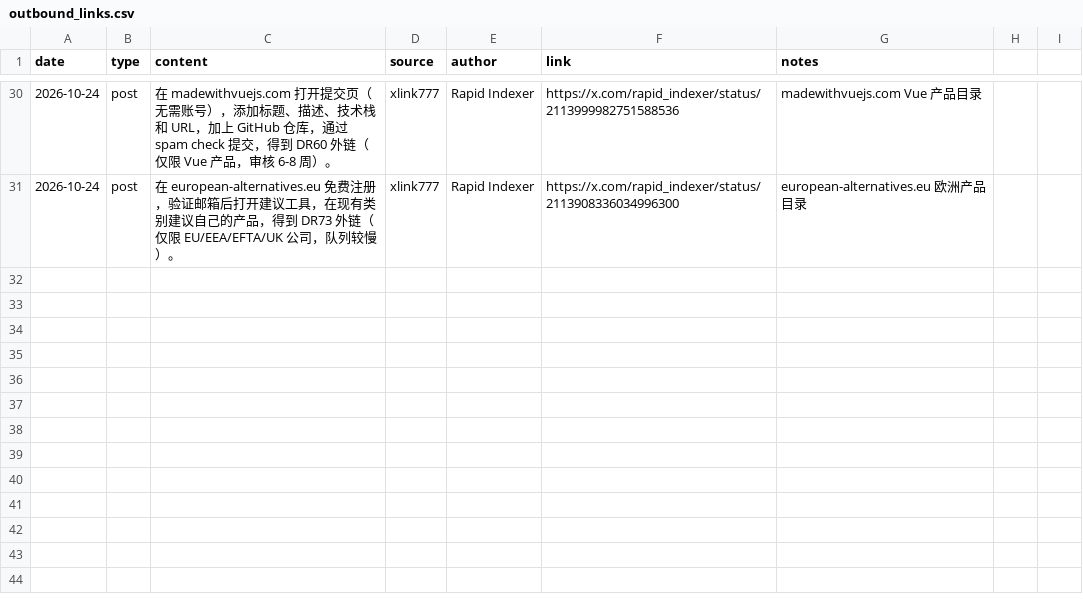
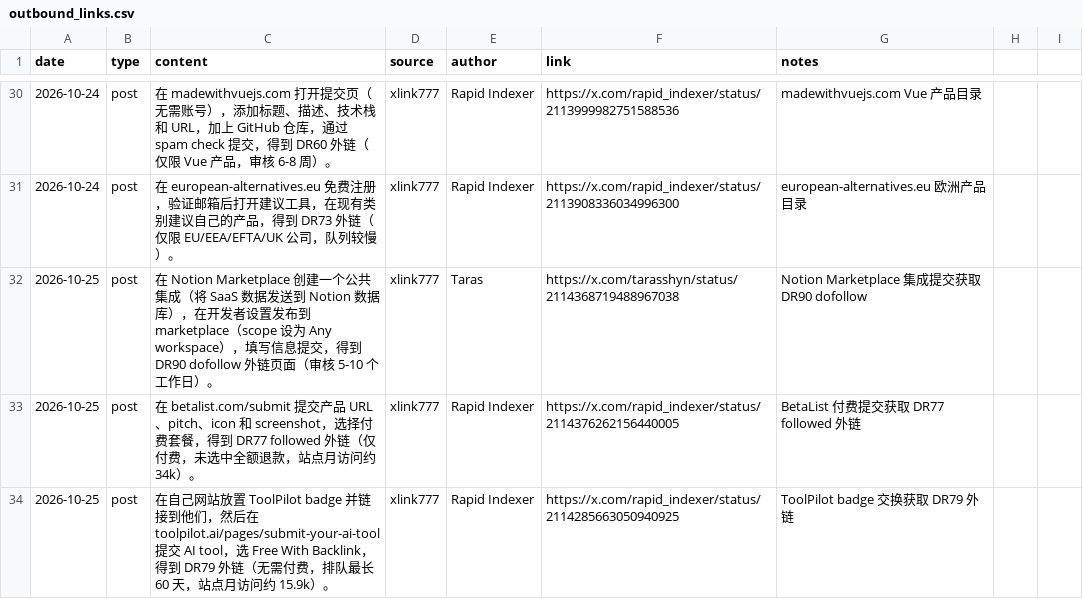
Before and after one commit to PlayGuideLab/xlink777, a CSV file: data/outbound_links.csv, drawn as a sheet; only a part is shown, gaps mark what is left out; the diff names each change by its address in the sheet, - before the commit and + after, or states it on an @@ line.

Commit message:
Append 3 new outbound link records for 2026-10-25

```diff
--- a/data/outbound_links.csv
+++ b/data/outbound_links.csv
+row 32: 2026-10-25 | post | 在 Notion Marketplace 创建一个公共集成（将 SaaS 数据发送到 Notion 数据库），在开发者设置发布到 marketplace（scope 设为 Any workspace），填写信息提交，得到 DR90 dofollow 外链页面（审核 5-10 个工作日）。 | xlink777 | Taras | https://x.com/tarasshyn/status/2114368719488967038 | Notion Marketplace 集成提交获取 DR90 dofollow
+row 33: 2026-10-25 | post | 在 betalist.com/submit 提交产品 URL、pitch、icon 和 screenshot，选择付费套餐，得到 DR77 followed 外链（仅付费，未选中全额退款，站点月访问约 34k）。 | xlink777 | Rapid Indexer | https://x.com/rapid_indexer/status/2114376262156440005 | BetaList 付费提交获取 DR77 followed 外链
+row 34: 2026-10-25 | post | 在自己网站放置 ToolPilot badge 并链接到他们，然后在 toolpilot.ai/pages/submit-your-ai-tool 提交 AI tool，选 Free With Backlink，得到 DR79 外链（无需付费，排队最长 60 天，站点月访问约 15.9k）。 | xlink777 | Rapid Indexer | https://x.com/rapid_indexer/status/2114285663050940925 | ToolPilot badge 交换获取 DR79 外链
```
